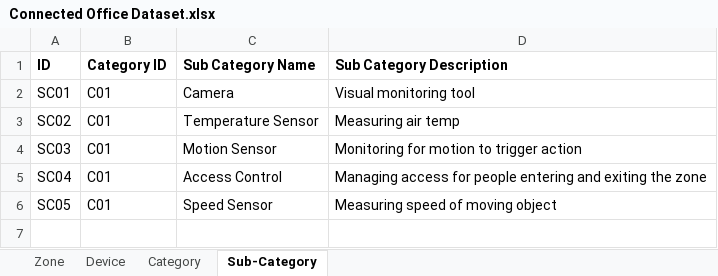
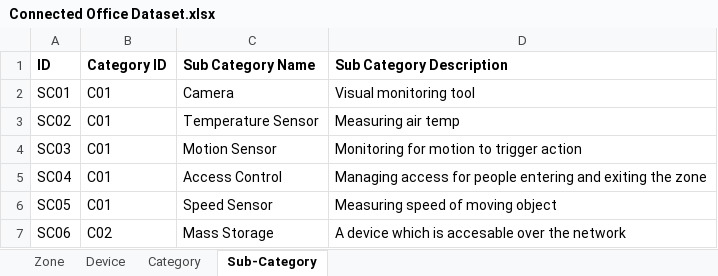
Before and after one commit to Manlx/CMPG-323-Project-5-34551875, an Excel workbook: Connected Office Dataset.xlsx, sheet Sub-Category, drawn as a sheet; values as stored, in another font and other column widths than the file's, no borders; the diff names each change by its address in the sheet, - before the commit and + after, or states it on an @@ line.

```diff
--- a/Connected Office Dataset.xlsx (sheet Sub-Category)
+++ b/Connected Office Dataset.xlsx (sheet Sub-Category)
+row 7: SC06 | C02 | Mass Storage | A device which is accesable over the network
```
Also changed, not shown: sheet Device, sheet Zone, 2 other files.
